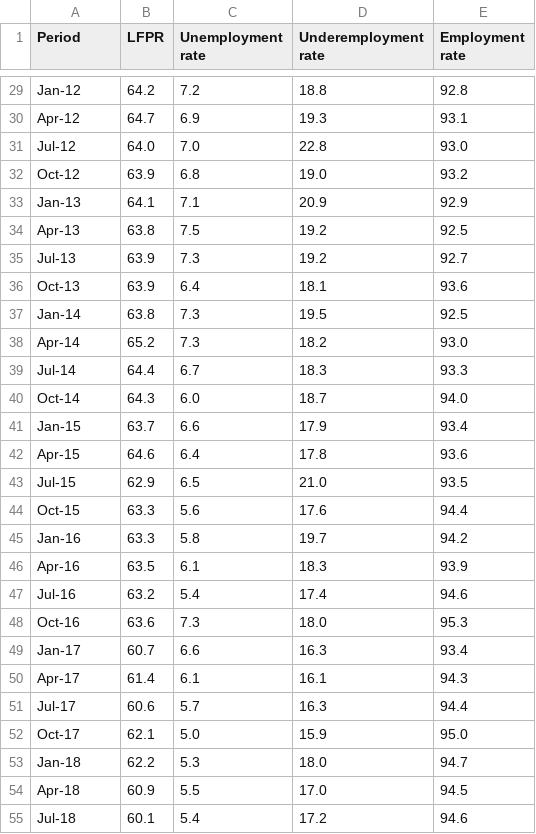
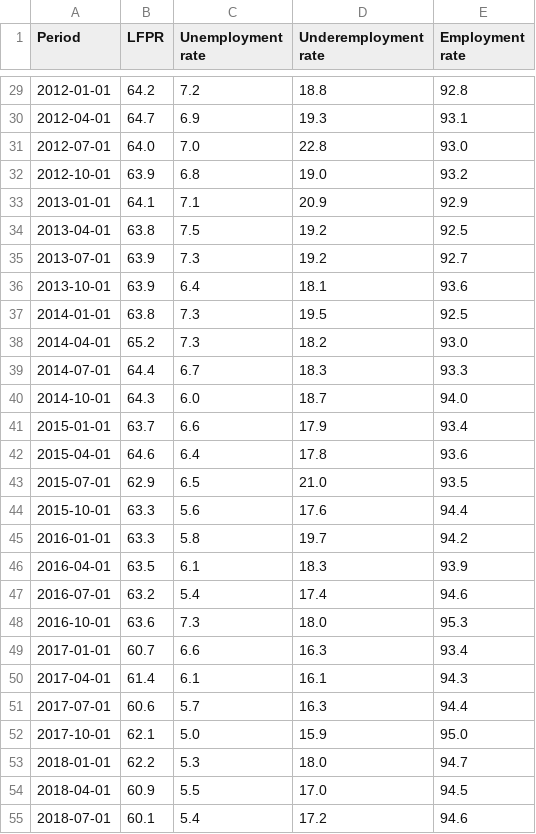
Before and after one commit to pmagtulis/econ-database, a CSV file: csv/employment.csv, drawn as a sheet; only a part is shown, gaps mark what is left out; the diff covers the shown part only; the diff names each change by its address in the sheet, - before the commit and + after, or states it on an @@ line.

```diff
--- a/csv/employment.csv
+++ b/csv/employment.csv
-A29 (Period): Jan-12
+A29 (Period): 2012-01-01
-A30 (Period): Apr-12
+A30 (Period): 2012-04-01
-A31 (Period): Jul-12
+A31 (Period): 2012-07-01
-A32 (Period): Oct-12
+A32 (Period): 2012-10-01
-A33 (Period): Jan-13
+A33 (Period): 2013-01-01
-A34 (Period): Apr-13
+A34 (Period): 2013-04-01
-A35 (Period): Jul-13
+A35 (Period): 2013-07-01
-A36 (Period): Oct-13
+A36 (Period): 2013-10-01
-A37 (Period): Jan-14
+A37 (Period): 2014-01-01
-A38 (Period): Apr-14
+A38 (Period): 2014-04-01
-A39 (Period): Jul-14
+A39 (Period): 2014-07-01
-A40 (Period): Oct-14
+A40 (Period): 2014-10-01
-A41 (Period): Jan-15
+A41 (Period): 2015-01-01
-A42 (Period): Apr-15
+A42 (Period): 2015-04-01
-A43 (Period): Jul-15
+A43 (Period): 2015-07-01
-A44 (Period): Oct-15
+A44 (Period): 2015-10-01
-A45 (Period): Jan-16
+A45 (Period): 2016-01-01
-A46 (Period): Apr-16
+A46 (Period): 2016-04-01
-A47 (Period): Jul-16
+A47 (Period): 2016-07-01
-A48 (Period): Oct-16
+A48 (Period): 2016-10-01
-A49 (Period): Jan-17
+A49 (Period): 2017-01-01
-A50 (Period): Apr-17
+A50 (Period): 2017-04-01
-A51 (Period): Jul-17
+A51 (Period): 2017-07-01
-A52 (Period): Oct-17
+A52 (Period): 2017-10-01
-A53 (Period): Jan-18
+A53 (Period): 2018-01-01
-A54 (Period): Apr-18
+A54 (Period): 2018-04-01
-A55 (Period): Jul-18
+A55 (Period): 2018-07-01
```
Also changed, not shown: 48 edited cells elsewhere in this file, 1 other file.
